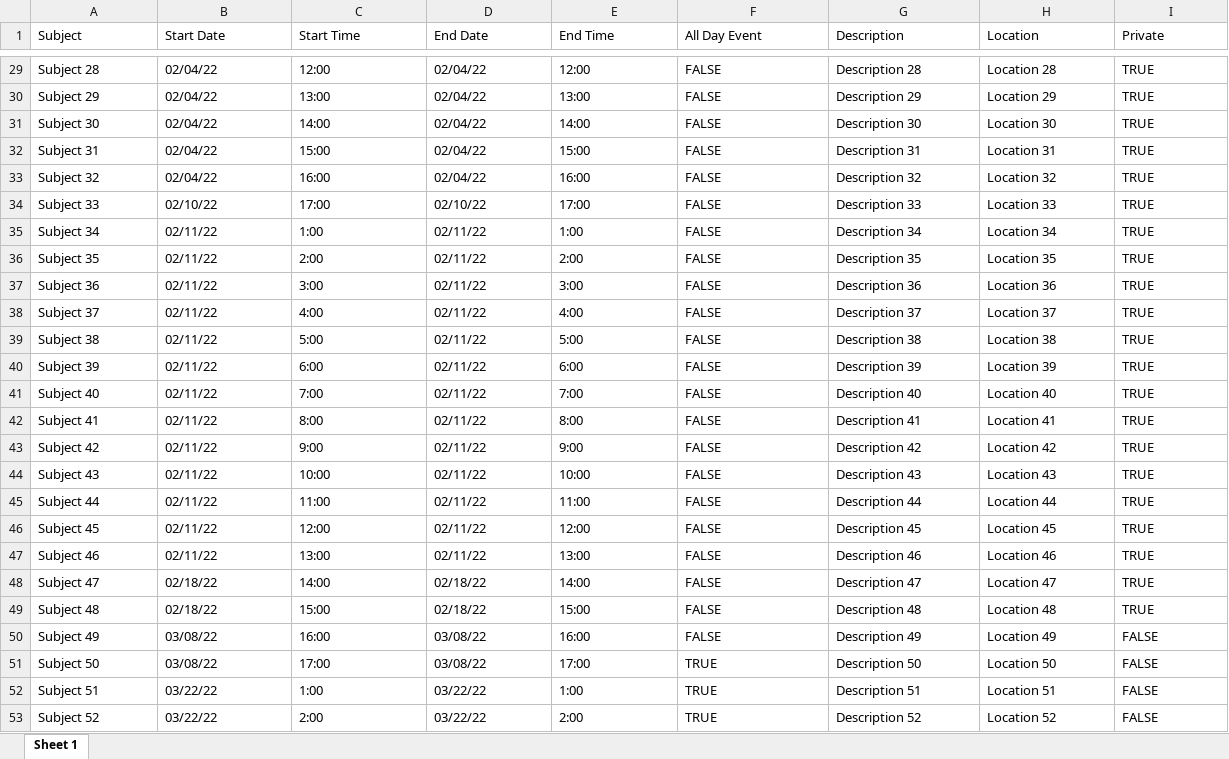
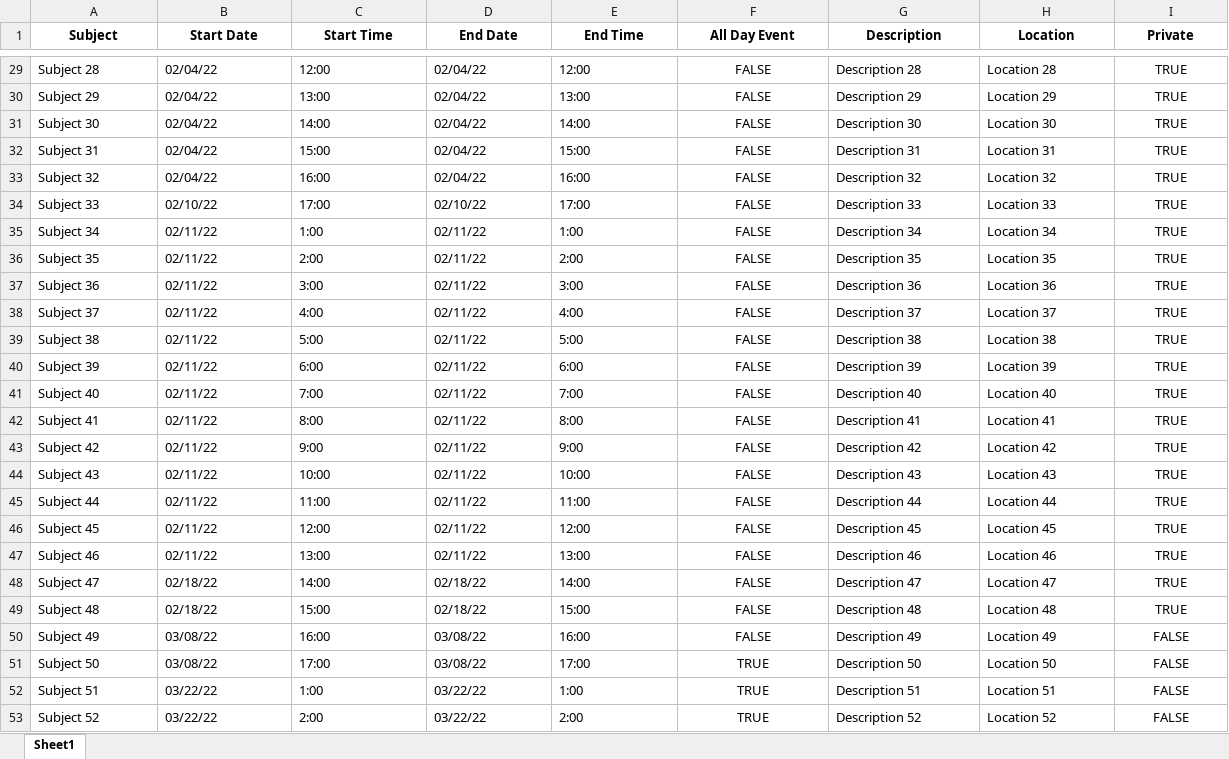
Before and after one commit to yarwinliu/GOLD-Calendar, an Excel workbook: excel_file.xlsx, sheet Sheet1, drawn as a sheet; only a part is shown, gaps mark what is left out; values as stored, in another font and other column widths than the file's, no borders; the diff covers the shown part only; the diff names each change by its address in the sheet, - before the commit and + after, or states it on an @@ line.

```diff
--- a/excel_file.xlsx (sheet Sheet1)
+++ b/excel_file.xlsx (sheet Sheet1)
-sheet tab: Sheet 1
+sheet tab: Sheet1
@@ A1:I1 bold: off → on, alignment: left → center @@
-F29:F53 alignment: left
+F29:F53 alignment: center
-I29:I53 alignment: left
+I29:I53 alignment: center
```
Also changed, not shown: 3 edited cells and cell formats elsewhere in this sheet, 3 other files.
